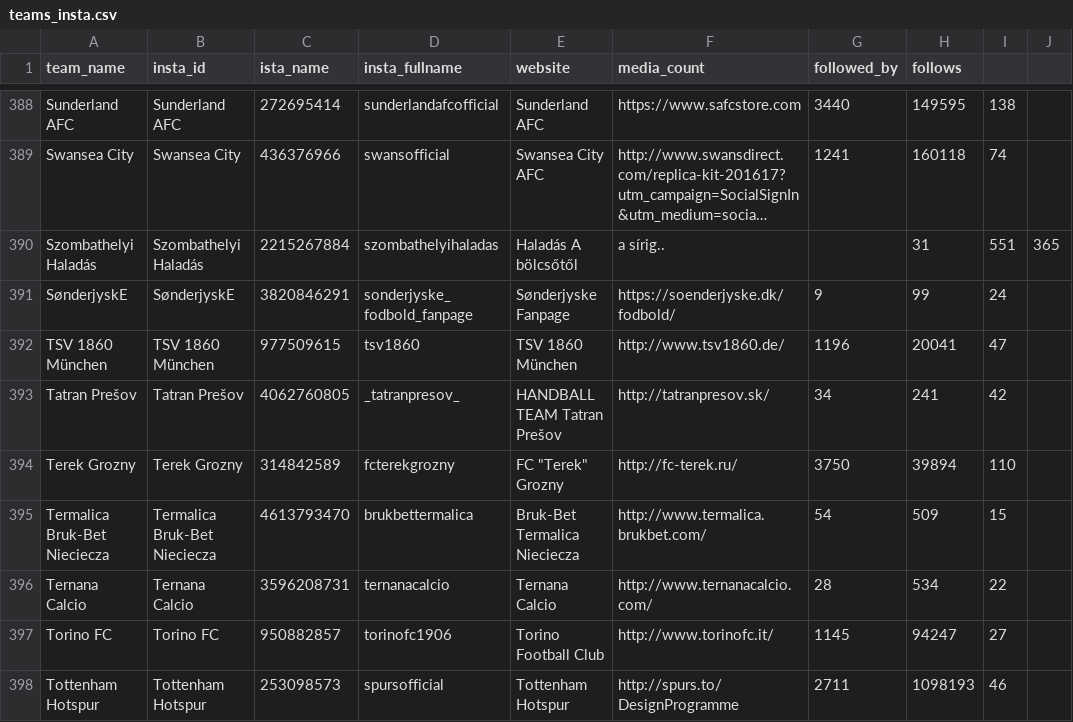
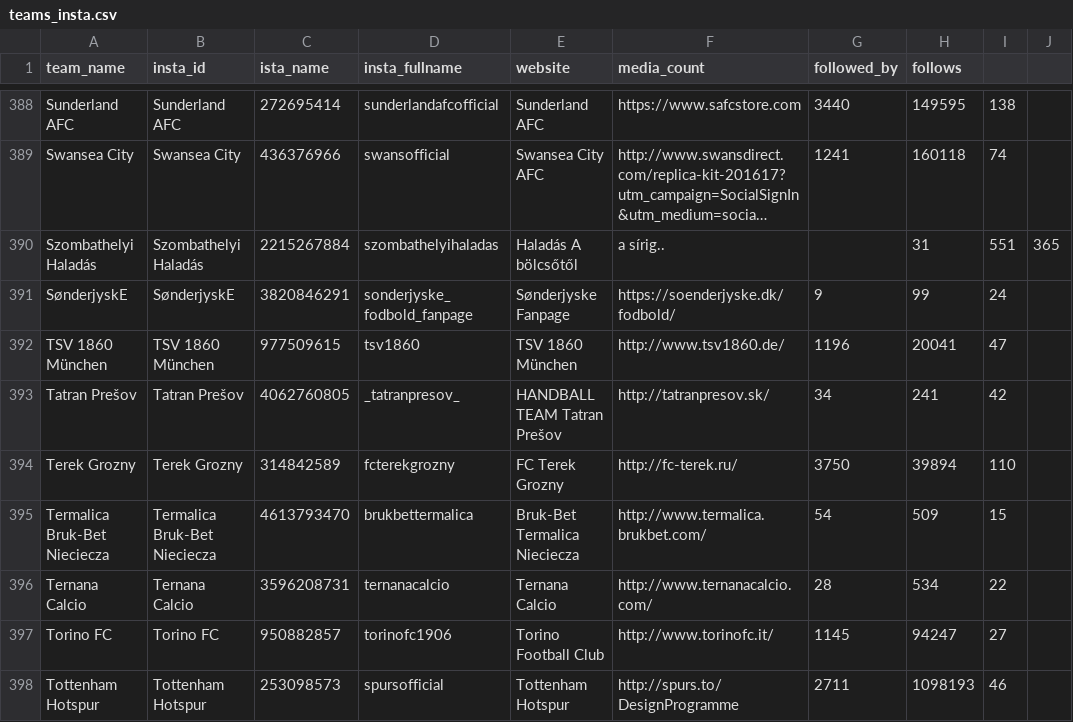
Before and after one commit to gaborlaszlokun/onlab2, a CSV file: instagram/teams_insta.csv, drawn as a sheet; only a part is shown, gaps mark what is left out; long unchanged cells end in ….

Commit message:
Update teams_insta.csv

```diff
--- a/instagram/teams_insta.csv
+++ b/instagram/teams_insta.csv
@@ -393,3 +393,3 @@ TSV 1860 München,TSV 1860 München,977509615,tsv1860,TSV 1860 München,http://w
 Tatran Prešov,Tatran Prešov,4062760805,_tatranpresov_,HANDBALL TEAM Tatran Prešov,http://tatranpresov.sk/,34,241,42
-Terek Grozny,Terek Grozny,314842589,fcterekgrozny,FC "Terek" Grozny,http://fc-terek.ru/,3750,39894,110
+Terek Grozny,Terek Grozny,314842589,fcterekgrozny,FC Terek Grozny,http://fc-terek.ru/,3750,39894,110
 Termalica Bruk-Bet Nieciecza,Termalica Bruk-Bet Nieciecza,4613793470,brukbettermalica,Bruk-Bet Termalica Nieciecza,http://www.termalica.brukbet.com/,54,509,15
```
